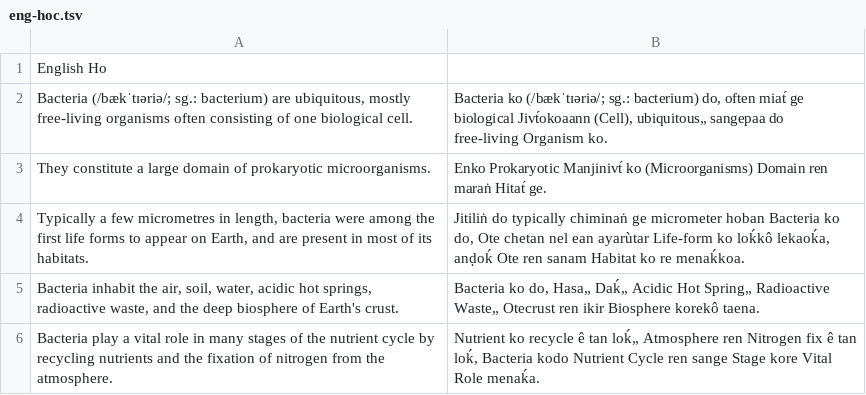
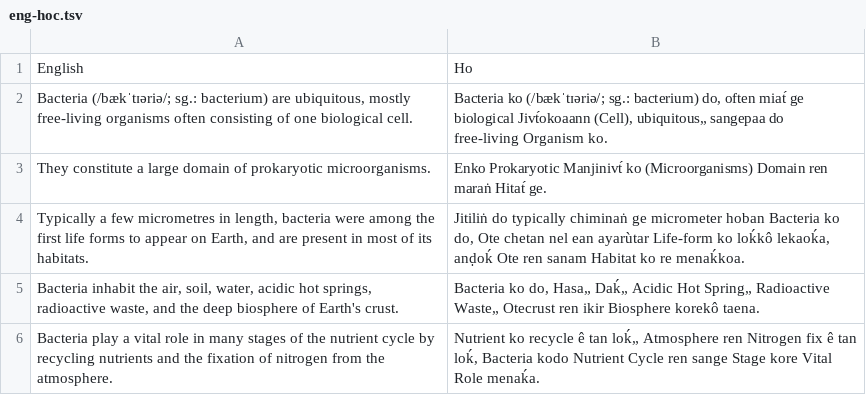
Before and after one commit to Singitur/Ho-English-Dictionary, a TSV file: eng-hoc.tsv, drawn as a sheet; only a part is shown.

Commit message:
Update eng-hoc.tsv

```diff
--- a/eng-hoc.tsv
+++ b/eng-hoc.tsv
@@ -1,2 +1,2 @@
-English  Ho
+English	Ho
 Bacteria (/bækˈtɪəriə/; sg.: bacterium) are ubiquitous, mostly free-living organisms often consisting of one biological cell.	Bacteria ko (/bækˈtɪəriə/; sg.: bacterium) do, often miat́ ge biological Jivt́okoaann (Cell), ubiquitous„ sangepaa do free-living Organism ko.
```
